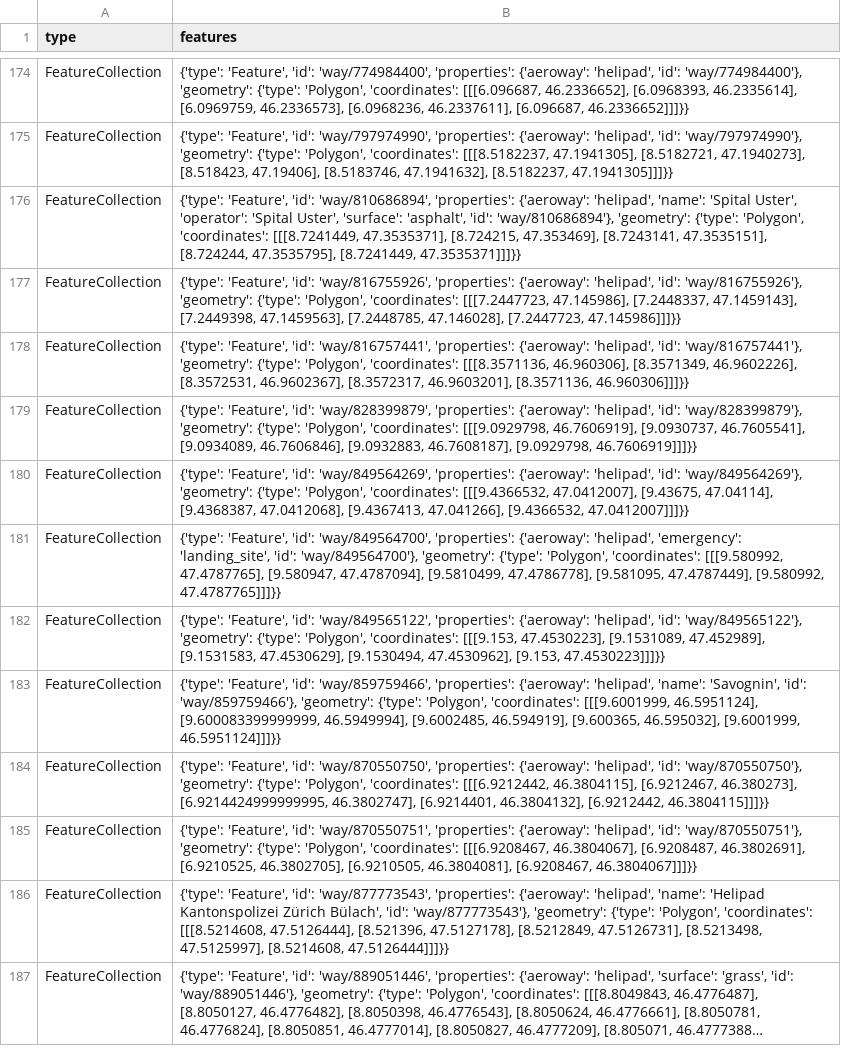
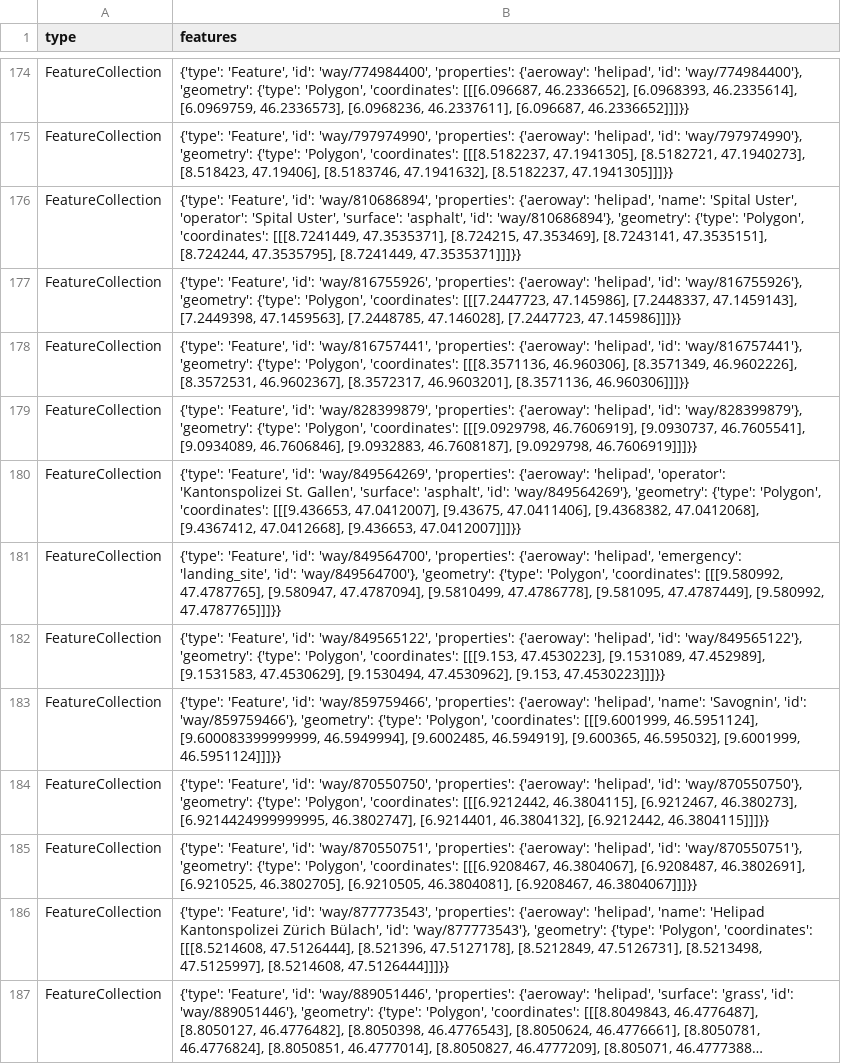
Before and after one commit to OpenBracketsCH/rescue-data, a CSV file: data/csv/helipad/helipads_switzerland.csv, drawn as a sheet; only a part is shown, gaps mark what is left out; long unchanged cells end in ….

```diff
--- a/data/csv/helipad/helipads_switzerland.csv
+++ b/data/csv/helipad/helipads_switzerland.csv
@@ -179,3 +179,3 @@ FeatureCollection,"{'type': 'Feature', 'id': 'way/816757441', 'properties': {'ae
 FeatureCollection,"{'type': 'Feature', 'id': 'way/828399879', 'properties': {'aeroway': 'helipad', 'id': 'way/828399879'}, 'geometry': {'type': 'Polygon', 'coordinates': [[[9.0929798, 46.7606919], [9.0930737, 46.7605541], [9.0934089, 46.7606846], [9.0932883, 46.7608187], [9.0929798, 46.7606919]]]}}"
-FeatureCollection,"{'type': 'Feature', 'id': 'way/849564269', 'properties': {'aeroway': 'helipad', 'id': 'way/849564269'}, 'geometry': {'type': 'Polygon', 'coordinates': [[[9.4366532, 47.0412007], [9.43675, 47.04114], [9.4368387, 47.0412068], [9.4367413, 47.041266], [9.4366532, 47.0412007]]]}}"
+FeatureCollection,"{'type': 'Feature', 'id': 'way/849564269', 'properties': {'aeroway': 'helipad', 'operator': 'Kantonspolizei St. Gallen', 'surface': 'asphalt', 'id': 'way/849564269'}, 'geometry': {'type': 'Polygon', 'coordinates': [[[9.436653, 47.0412007], [9.43675, 47.0411406], [9.4368382, 47.0412068], [9.4367412, 47.0412668], [9.436653, 47.0412007]]]}}"
 FeatureCollection,"{'type': 'Feature', 'id': 'way/849564700', 'properties': {'aeroway': 'helipad', 'emergency': 'landing_site', 'id': 'way/849564700'}, 'geometry': {'type': 'Polygon', 'coordinates': [[[9.580992, 47.4787765], [9.580947, 47.4787094], [9.5810499, 47.4786778], [9.581095, 47.4787449], [9.580992, 47.4787765]]]}}"
```
Also changed, not shown: data/csv/facilities/hospital/hospital_switzerland.csv, 2 other files.
